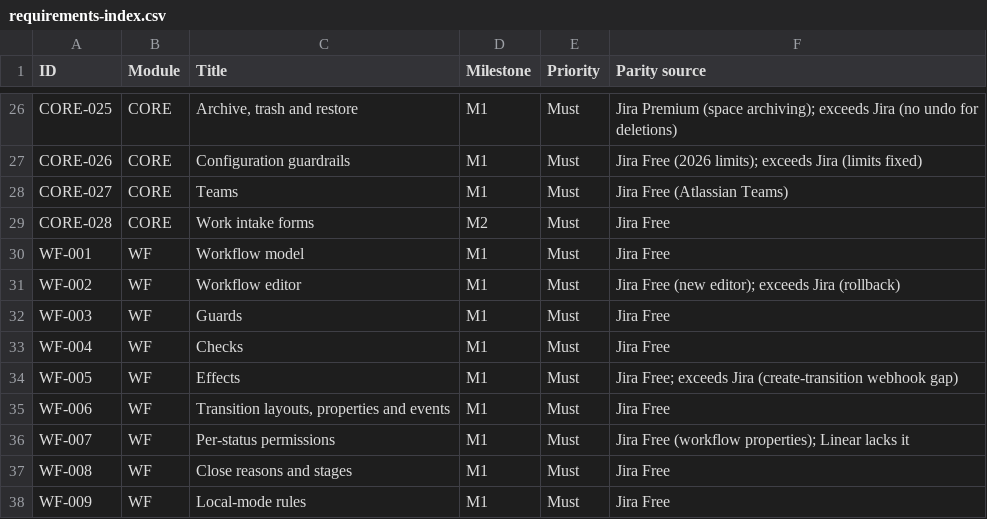
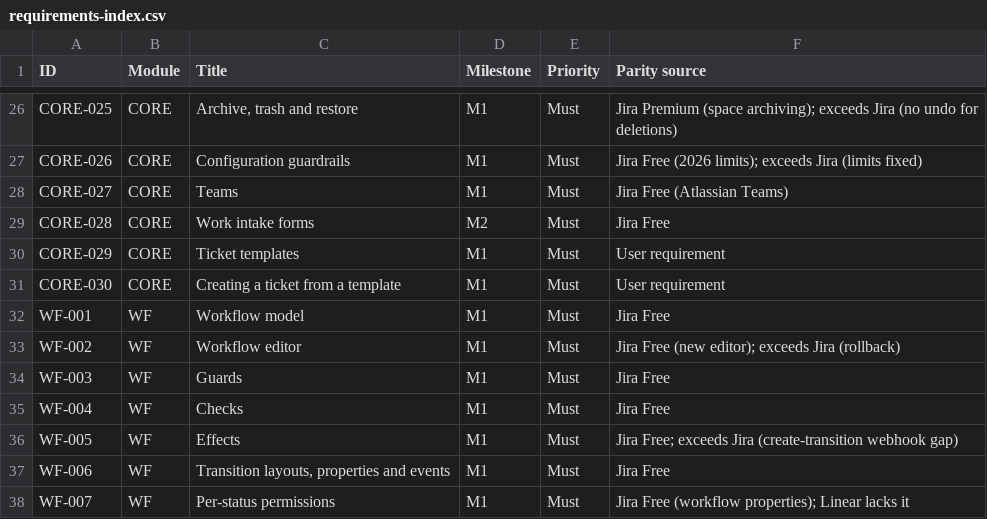
Before and after one commit to rockersands/taskmoor, a CSV file: docs/specs/requirements-index.csv, drawn as a sheet; only a part is shown, gaps mark what is left out; the shorter side is filled out with more unchanged rows.

```diff
--- a/docs/specs/requirements-index.csv
+++ b/docs/specs/requirements-index.csv
@@ -29,2 +29,4 @@ CORE-027,CORE,Teams,M1,Must,Jira Free (Atlassian Teams)
 CORE-028,CORE,Work intake forms,M2,Must,Jira Free
+CORE-029,CORE,Ticket templates,M1,Must,User requirement
+CORE-030,CORE,Creating a ticket from a template,M1,Must,User requirement
 WF-001,WF,Workflow model,M1,Must,Jira Free
```
Also changed, not shown: 5 other files.
